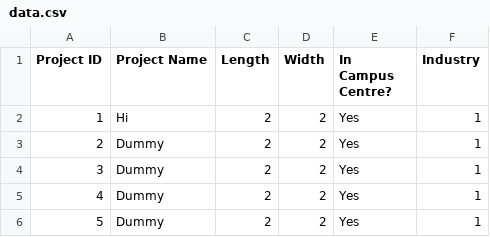
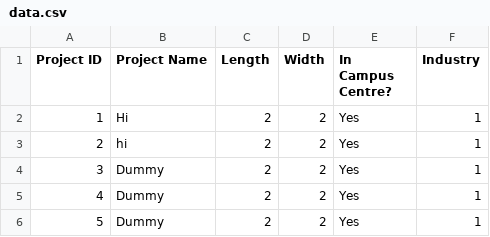
Before and after one commit to tyuxiang/Swapstone, a CSV file: data.csv, drawn as a sheet; only a part is shown.

```diff
--- a/data.csv
+++ b/data.csv
@@ -2,3 +2,3 @@ Project ID,Project Name,Length,Width,In Campus Centre?,Industry
 1,Hi,2,2,Yes,1
-2,Dummy,2,2,Yes,1
+2,hi,2,2,Yes,1
 3,Dummy,2,2,Yes,1
```
Also changed, not shown: 8 other files.
